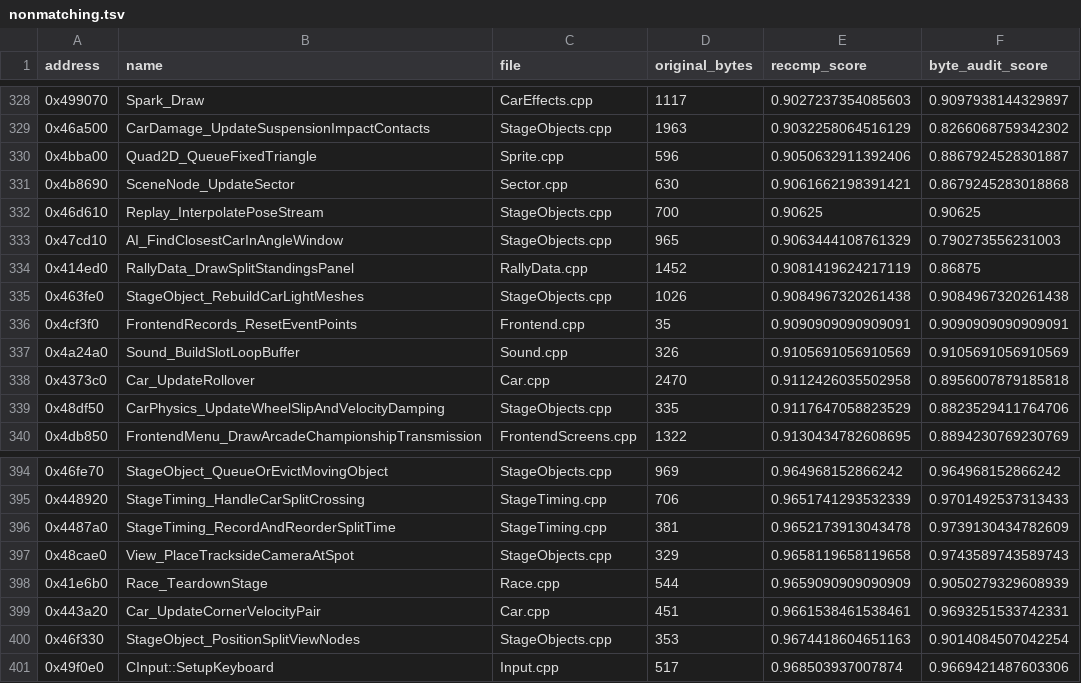
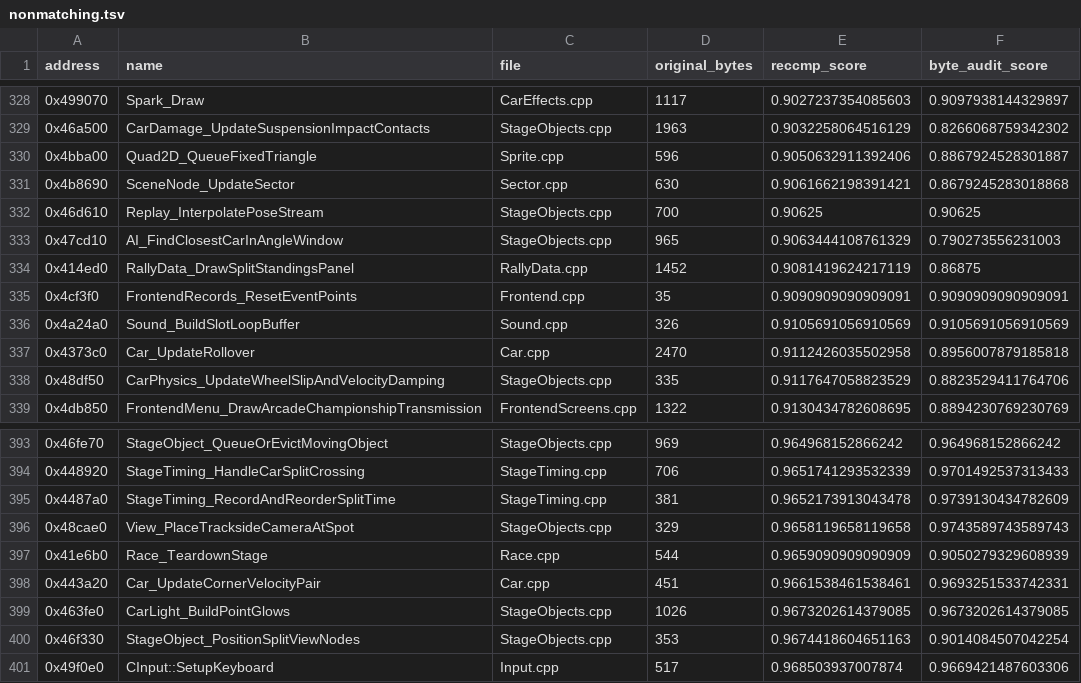
Before and after one commit to pablocpas/CMR2Decomp, a TSV file: CMR2PROGRESS/nonmatching.tsv, drawn as a sheet; only a part is shown, gaps mark what is left out; removed rows and columns are numbered as before the commit, all else as after; the diff names each change by its address in the sheet, - before the commit and + after, or states it on an @@ line.

```diff
--- a/CMR2PROGRESS/nonmatching.tsv
+++ b/CMR2PROGRESS/nonmatching.tsv
-row 335: 0x463fe0 | StageObject_RebuildCarLightMeshes | StageObjects.cpp | 1026 | 0.9084967320261438 | 0.9084967320261438
+row 399: 0x463fe0 | CarLight_BuildPointGlows | StageObjects.cpp | 1026 | 0.9673202614379085 | 0.9673202614379085
```
Also changed, not shown: scripts/functions.tsv, scripts/renames/017-functions.tsv, 14 other files.
